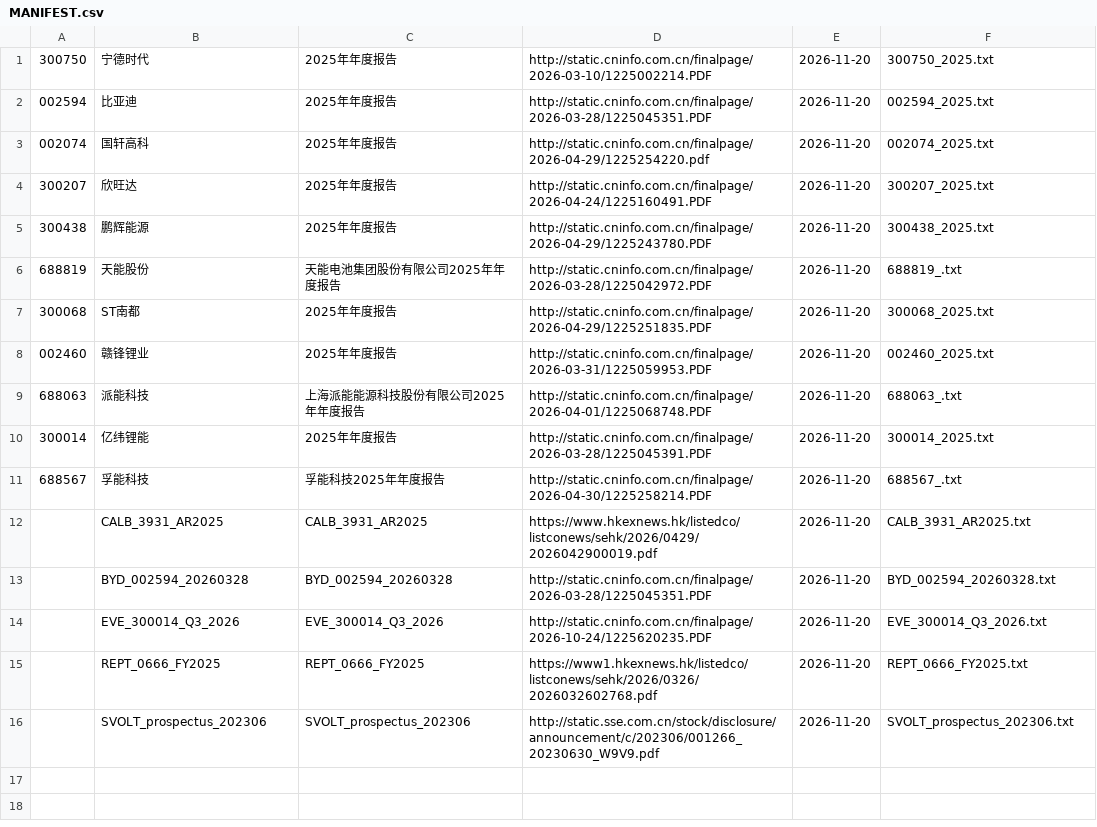
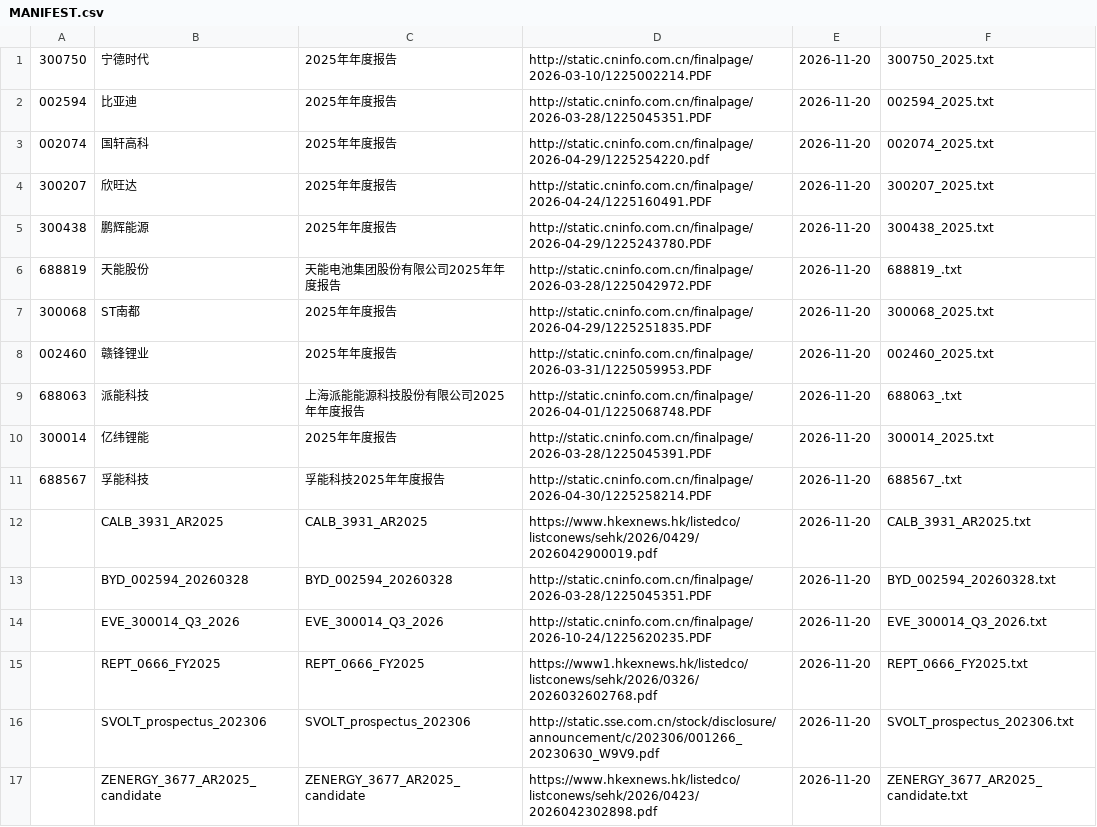
Before and after one commit to dmw24/BatteryFactory, a CSV file: team/evidence/filings/MANIFEST.csv, drawn as a sheet; the diff names each change by its address in the sheet, - before the commit and + after, or states it on an @@ line.

```diff
--- a/team/evidence/filings/MANIFEST.csv
+++ b/team/evidence/filings/MANIFEST.csv
+row 17:  | ZENERGY_3677_AR2025_candidate | ZENERGY_3677_AR2025_candidate | https://www.hkexnews.hk/listedco/listconews/sehk/2026/0423/2026042302898.pdf | 2026-11-20 | ZENERGY_3677_AR2025_candidate.txt
```
Also changed, not shown: 2 other files.
